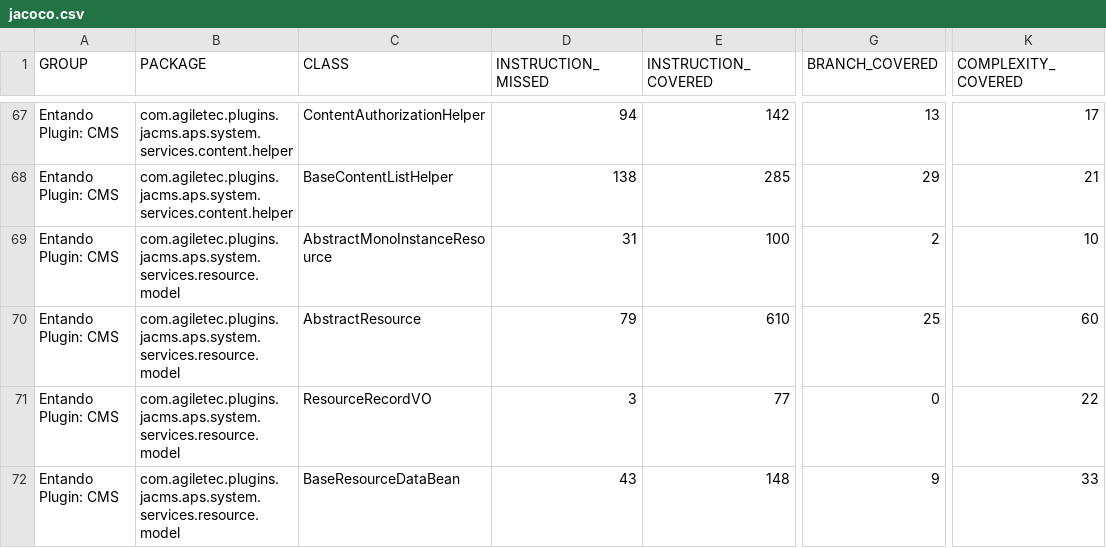
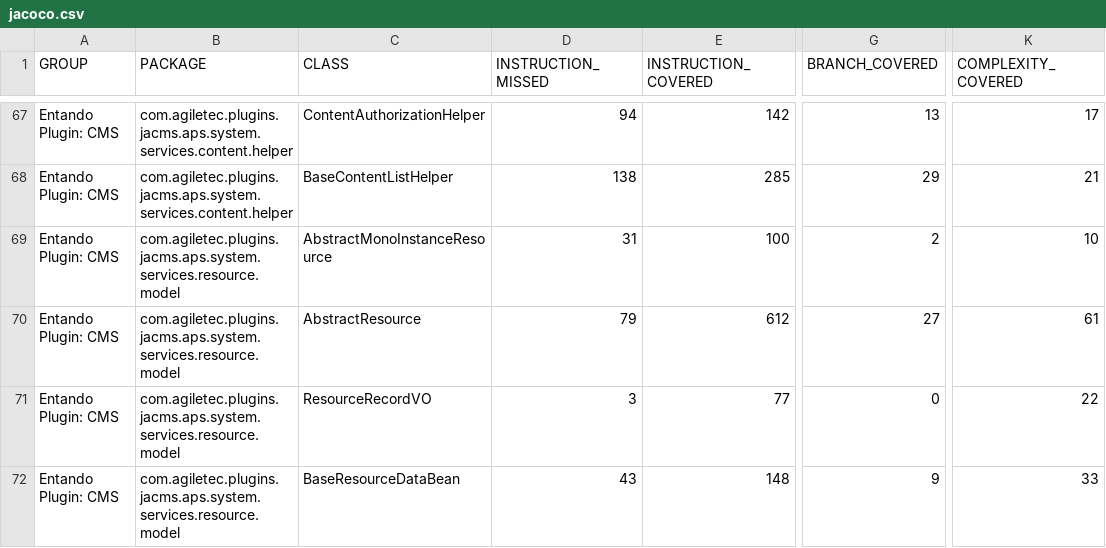
Before and after one commit to entando-k8s/devops-results-210115, a CSV file: entando-plugin-jacms/master/jacoco/jacoco.csv, drawn as a sheet; only a part is shown, gaps mark what is left out; the diff covers the shown part only; the diff names each change by its address in the sheet, - before the commit and + after, or states it on an @@ line.

```diff
--- a/entando-plugin-jacms/master/jacoco/jacoco.csv
+++ b/entando-plugin-jacms/master/jacoco/jacoco.csv
-E70 (INSTRUCTION_COVERED): 610
+E70 (INSTRUCTION_COVERED): 612
-G70 (BRANCH_COVERED): 25
+G70 (BRANCH_COVERED): 27
-K70 (COMPLEXITY_COVERED): 60
+K70 (COMPLEXITY_COVERED): 61
```
Also changed, not shown: 1 added row and 23 edited cells elsewhere in this file, 35 other files.
